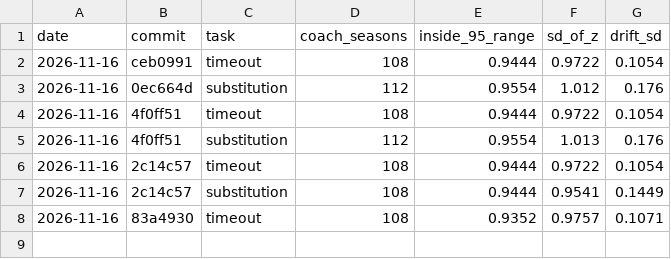
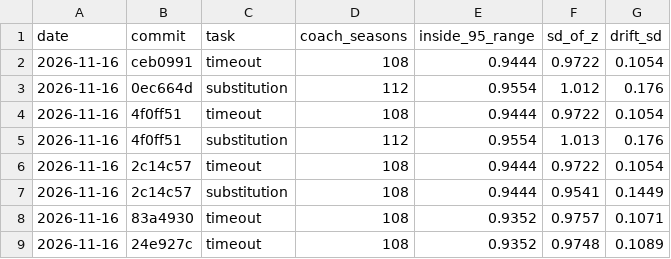
Before and after one commit to derekjobin2008/nba-coach-model, a CSV file: reports/range_check.csv, drawn as a sheet.

```diff
--- a/reports/range_check.csv
+++ b/reports/range_check.csv
@@ -8 +8,2 @@ date,commit,task,coach_seasons,inside_95_range,sd_of_z,drift_sd
 2026-11-16,83a4930,timeout,108,0.9352,0.9757,0.1071
+2026-11-16,24e927c,timeout,108,0.9352,0.9748,0.1089
```
Also changed, not shown: reports/benchmark.csv, reports/benchmark_timeout_earlier_rules.csv, 13 other files.
